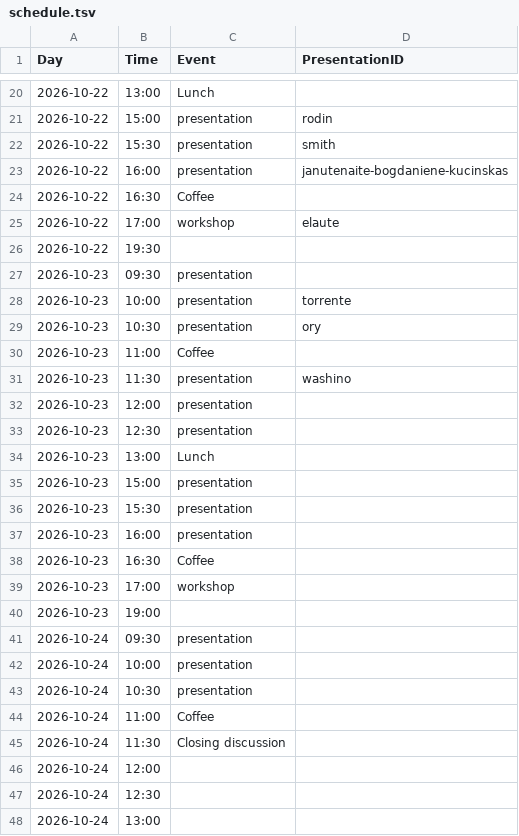
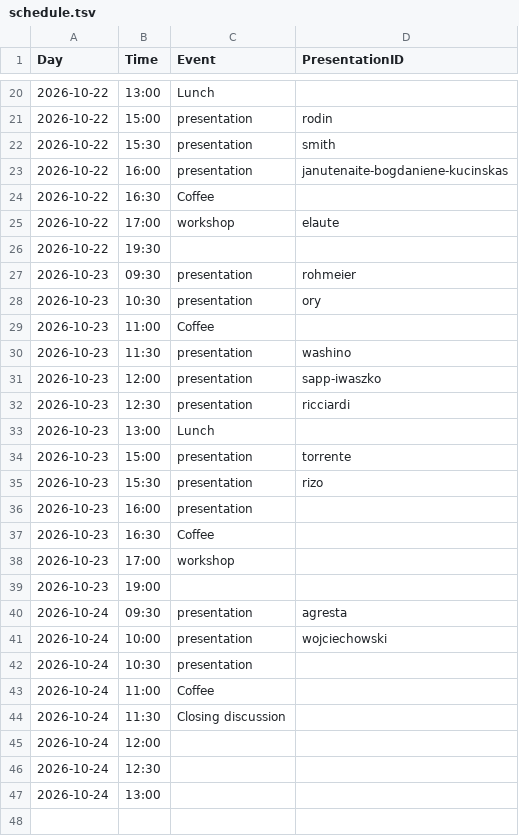
Before and after one commit to pl-wnifc/idmc-2026, a TSV file: _includes/schedule.tsv, drawn as a sheet; only a part is shown, gaps mark what is left out.

```diff
--- a/_includes/schedule.tsv
+++ b/_includes/schedule.tsv
@@ -26,4 +26,3 @@ Day	Time	Event	PresentationID
 2026-10-22	19:30		
-2026-10-23	09:30	presentation	
-2026-10-23	10:00	presentation	torrente
+2026-10-23	09:30	presentation	rohmeier
 2026-10-23	10:30	presentation	ory
@@ -31,7 +30,7 @@ Day	Time	Event	PresentationID
 2026-10-23	11:30	presentation	washino
-2026-10-23	12:00	presentation	
-2026-10-23	12:30	presentation	
+2026-10-23	12:00	presentation	sapp-iwaszko
+2026-10-23	12:30	presentation	ricciardi
 2026-10-23	13:00	Lunch	
-2026-10-23	15:00	presentation	
-2026-10-23	15:30	presentation	
+2026-10-23	15:00	presentation	torrente
+2026-10-23	15:30	presentation	rizo
 2026-10-23	16:00	presentation	
@@ -40,4 +39,4 @@ Day	Time	Event	PresentationID
 2026-10-23	19:00		
-2026-10-24	09:30	presentation	
-2026-10-24	10:00	presentation	
+2026-10-24	09:30	presentation	agresta
+2026-10-24	10:00	presentation	wojciechowski
 2026-10-24	10:30	presentation	
```
Also changed, not shown: 14 other files.
